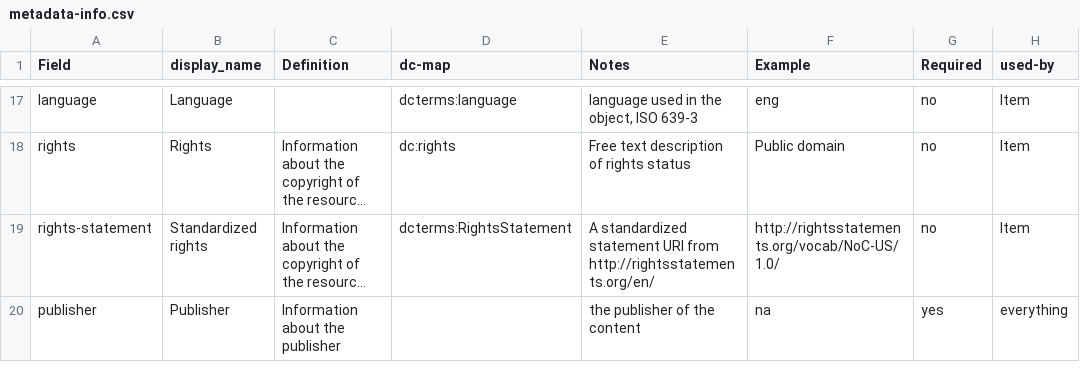
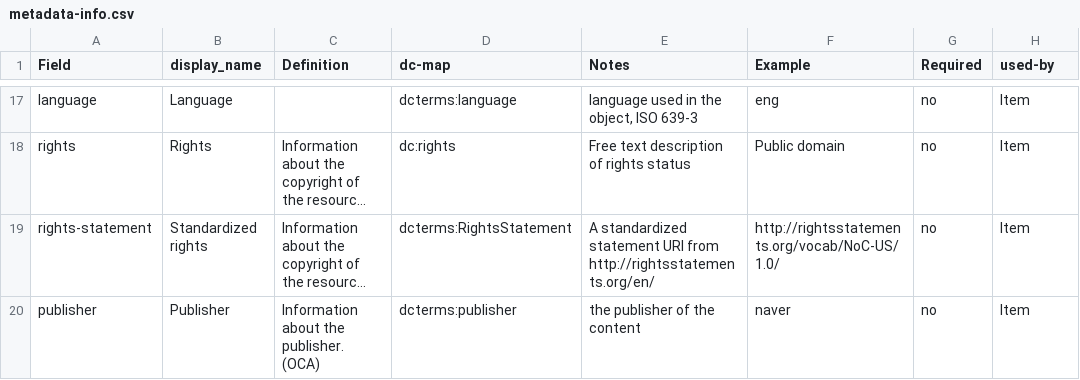
Before and after one commit to state0621/game-repository, a CSV file: docs/metadata-info.csv, drawn as a sheet; only a part is shown, gaps mark what is left out; long unchanged cells end in …; the diff names each change by its address in the sheet, - before the commit and + after, or states it on an @@ line.

Commit message:
Update metadata-info.csv

```diff
--- a/docs/metadata-info.csv
+++ b/docs/metadata-info.csv
-C20 (Definition): Information about the publisher
+C20 (Definition): Information about the publisher. (OCA)
-D20 (dc-map): (empty)
+D20 (dc-map): dcterms:publisher
-F20 (Example): na
+F20 (Example): naver
-G20 (Required): yes
+G20 (Required): no
-H20 (used-by): everything
+H20 (used-by): Item
```
